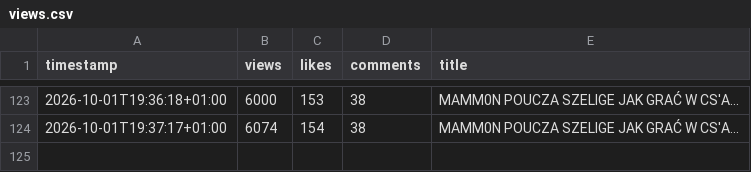
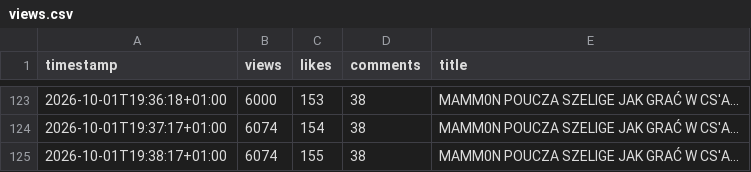
Before and after one commit to jesus4201337-dev/youtube-view-tracker, a CSV file: views.csv, drawn as a sheet; only a part is shown, gaps mark what is left out.

Commit message:
Update YouTube view data

```diff
--- a/views.csv
+++ b/views.csv
@@ -124 +124,2 @@ timestamp,views,likes,comments,title
 2026-10-01T19:37:17+01:00,6074,154,38,MAMM0N POUCZA SZELIGE JAK GRAĆ W CS'A...
+2026-10-01T19:38:17+01:00,6074,155,38,MAMM0N POUCZA SZELIGE JAK GRAĆ W CS'A...
```
